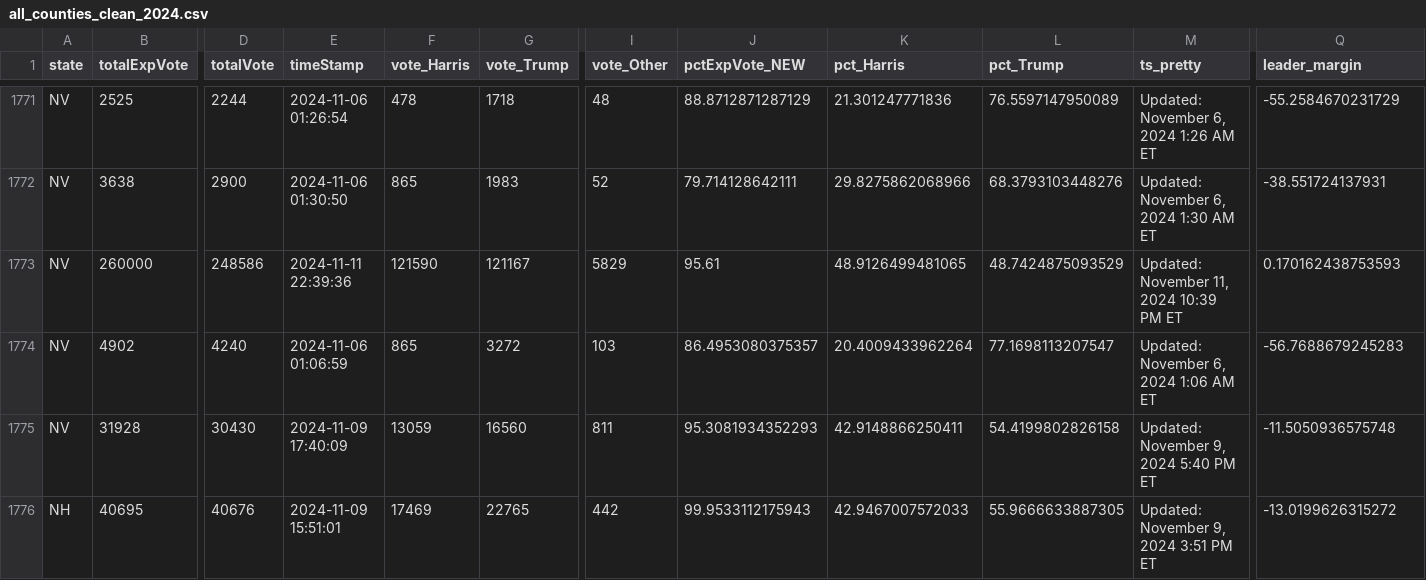
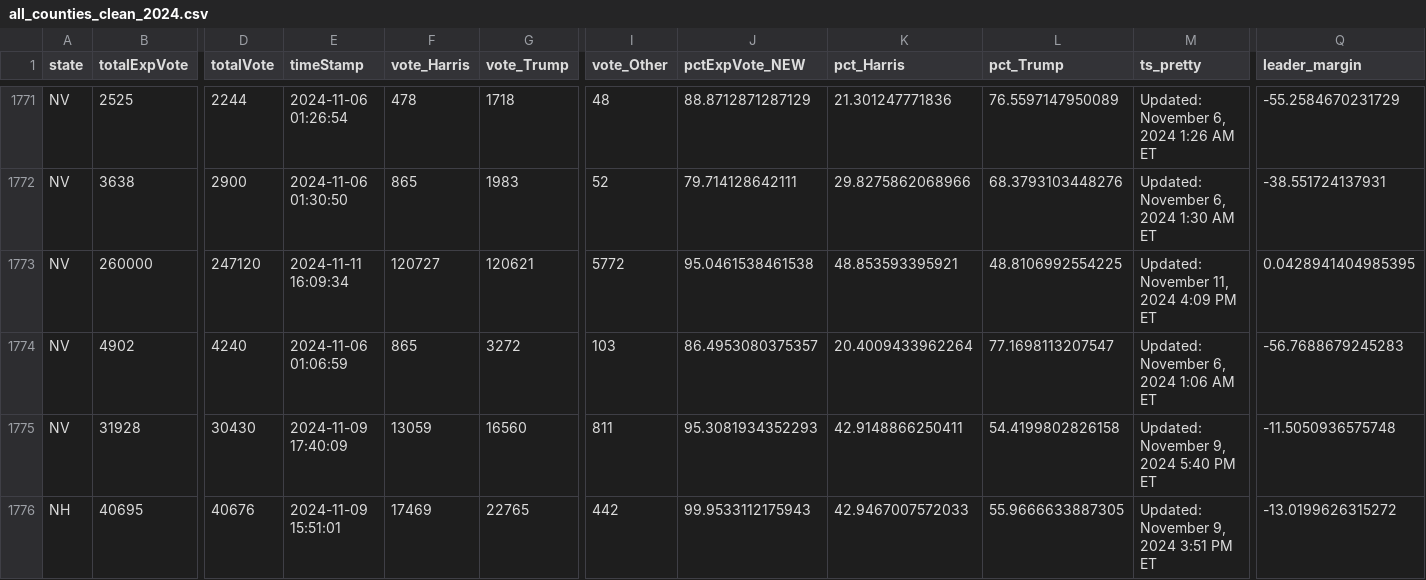
Before and after one commit to cbs-news-data/election-2024-maps, a CSV file: output/all_counties_clean_2024.csv, drawn as a sheet; only a part is shown, gaps mark what is left out; the diff covers the shown part only; the diff names each change by its address in the sheet, - before the commit and + after, or states it on an @@ line.

Commit message:
Live data updated

```diff
--- a/output/all_counties_clean_2024.csv
+++ b/output/all_counties_clean_2024.csv
-D1773 (totalVote): 248586
+D1773 (totalVote): 247120
-E1773 (timeStamp): 2024-11-11 22:39:36
+E1773 (timeStamp): 2024-11-11 16:09:34
-F1773 (vote_Harris): 121590
+F1773 (vote_Harris): 120727
-G1773 (vote_Trump): 121167
+G1773 (vote_Trump): 120621
-I1773 (vote_Other): 5829
+I1773 (vote_Other): 5772
-J1773 (pctExpVote_NEW): 95.61
+J1773 (pctExpVote_NEW): 95.0461538461538
-K1773 (pct_Harris): 48.9126499481065
+K1773 (pct_Harris): 48.853593395921
-L1773 (pct_Trump): 48.7424875093529
+L1773 (pct_Trump): 48.8106992554225
-M1773 (ts_pretty): Updated: November 11, 2024 10:39 PM ET
+M1773 (ts_pretty): Updated: November 11, 2024 4:09 PM ET
-Q1773 (leader_margin): 0.170162438753593
+Q1773 (leader_margin): 0.0428941404985395
```
Also changed, not shown: 2 edited cells elsewhere in this file.
